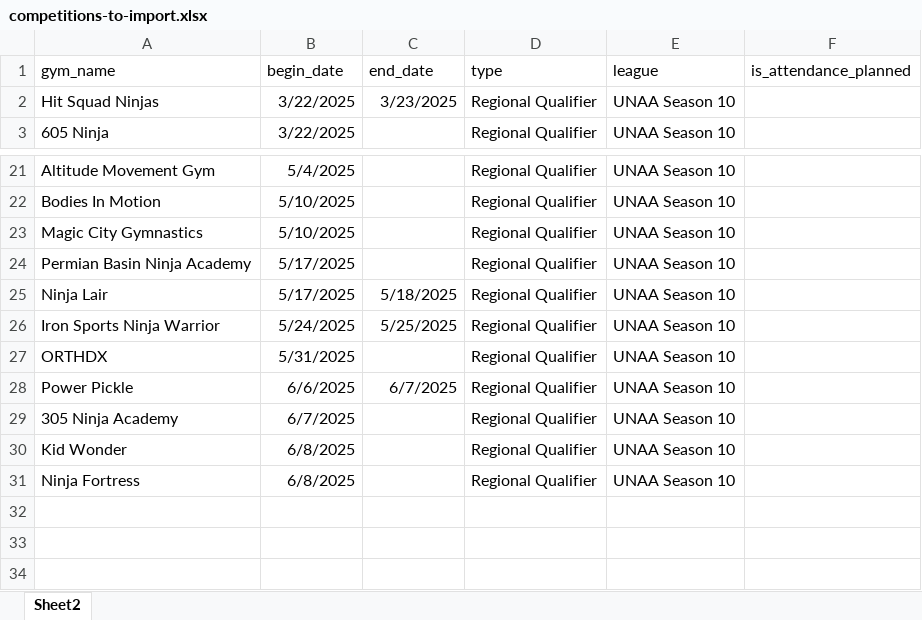
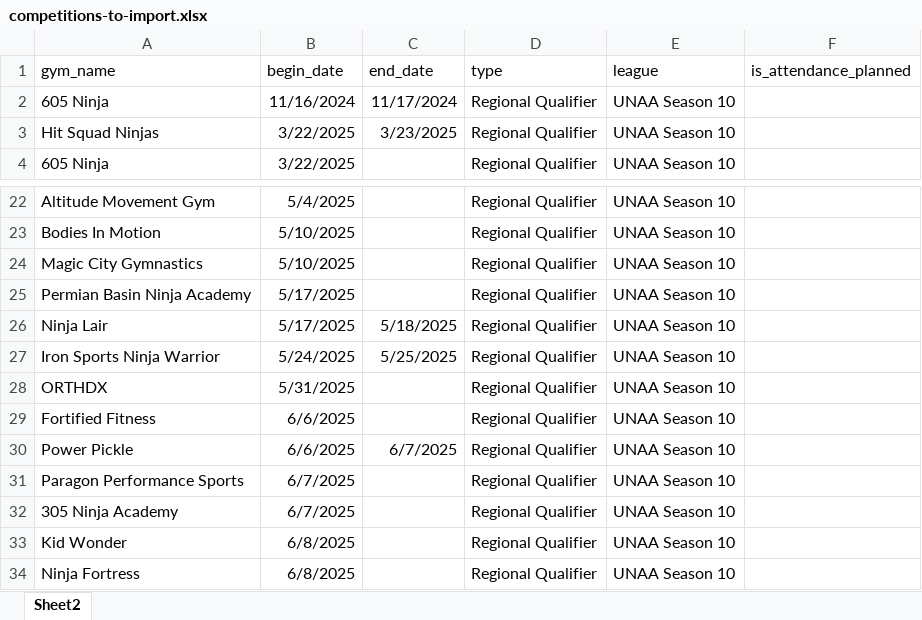
Before and after one commit to mjremijan/ferris-anw, an Excel workbook: competitions-to-import.xlsx, sheet Sheet2, drawn as a sheet; only a part is shown, gaps mark what is left out; values as stored, in another font and other column widths than the file's, no borders; the diff names each change by its address in the sheet, - before the commit and + after, or states it on an @@ line.

Commit message:
Updated UNAA competitions

```diff
--- a/competitions-to-import.xlsx (sheet Sheet2)
+++ b/competitions-to-import.xlsx (sheet Sheet2)
+row 2: 605 Ninja | 11/16/2024 | 11/17/2024 | Regional Qualifier | UNAA Season 10
+row 29: Fortified Fitness | 6/6/2025 |  | Regional Qualifier | UNAA Season 10
+row 31: Paragon Performance Sports | 6/7/2025 |  | Regional Qualifier | UNAA Season 10
```
Also changed, not shown: 2 other files.
